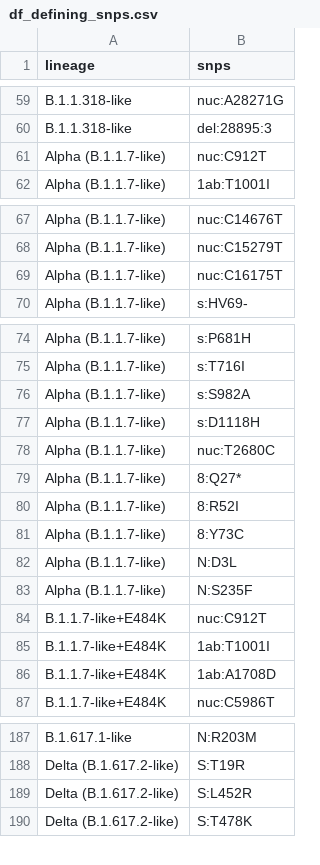
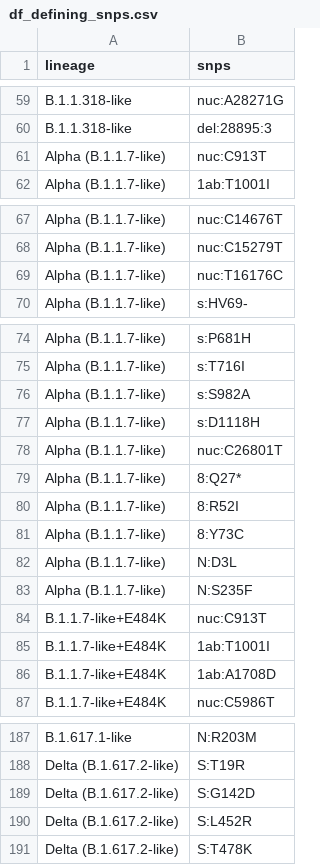
Before and after one commit to Leo-Poon-Lab/VOC-SNPs-checking, a CSV file: results/df_defining_snps.csv, drawn as a sheet; only a part is shown, gaps mark what is left out; the diff covers the shown part only.

```diff
--- a/results/df_defining_snps.csv
+++ b/results/df_defining_snps.csv
@@ -60,3 +60,3 @@ B.1.1.318-like,nuc:A28271G
 B.1.1.318-like,del:28895:3
-Alpha (B.1.1.7-like),nuc:C912T
+Alpha (B.1.1.7-like),nuc:C913T
 Alpha (B.1.1.7-like),1ab:T1001I
@@ -68,3 +68,3 @@ Alpha (B.1.1.7-like),nuc:C14676T
 Alpha (B.1.1.7-like),nuc:C15279T
-Alpha (B.1.1.7-like),nuc:C16175T
+Alpha (B.1.1.7-like),nuc:T16176C
 Alpha (B.1.1.7-like),s:HV69-
@@ -77,3 +77,3 @@ Alpha (B.1.1.7-like),s:S982A
 Alpha (B.1.1.7-like),s:D1118H
-Alpha (B.1.1.7-like),nuc:T2680C
+Alpha (B.1.1.7-like),nuc:C26801T
 Alpha (B.1.1.7-like),8:Q27*
@@ -83,3 +83,3 @@ Alpha (B.1.1.7-like),N:D3L
 Alpha (B.1.1.7-like),N:S235F
-B.1.1.7-like+E484K,nuc:C912T
+B.1.1.7-like+E484K,nuc:C913T
 B.1.1.7-like+E484K,1ab:T1001I
@@ -188,2 +188,3 @@ B.1.617.1-like,N:R203M
 Delta (B.1.617.2-like),S:T19R
+Delta (B.1.617.2-like),S:G142D
 Delta (B.1.617.2-like),S:L452R
```
Also changed, not shown: 2 edited cells elsewhere in this file, 1 other file.
